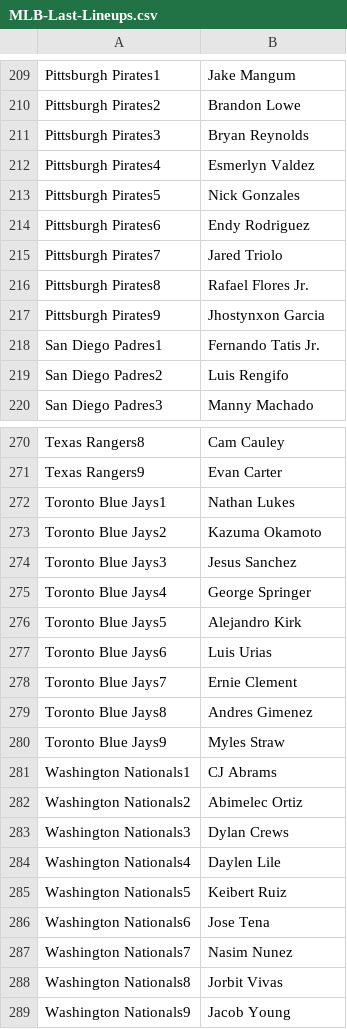
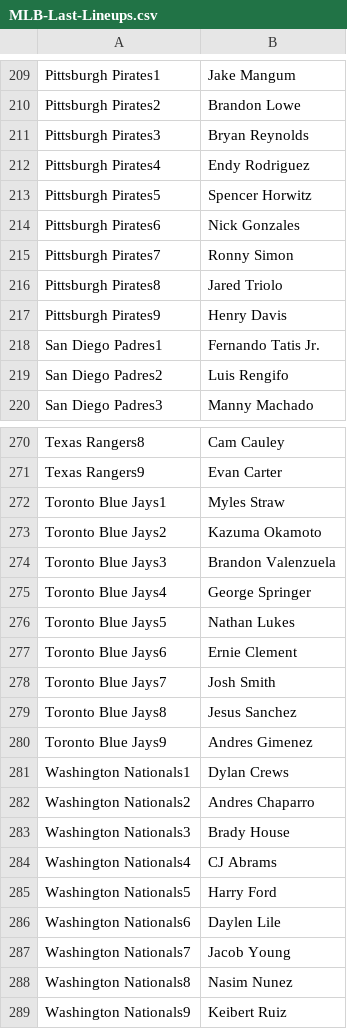
Before and after one commit to jack-simon4/jacks-models, a CSV file: src/assets/MLB-Last-Lineups.csv, drawn as a sheet; only a part is shown, gaps mark what is left out; the diff covers the shown part only.

```diff
--- a/src/assets/MLB-Last-Lineups.csv
+++ b/src/assets/MLB-Last-Lineups.csv
@@ -211,8 +211,8 @@ Pittsburgh Pirates2,Brandon Lowe
 Pittsburgh Pirates3,Bryan Reynolds
-Pittsburgh Pirates4,Esmerlyn Valdez
-Pittsburgh Pirates5,Nick Gonzales
-Pittsburgh Pirates6,Endy Rodriguez
-Pittsburgh Pirates7,Jared Triolo
-Pittsburgh Pirates8,Rafael Flores Jr.
-Pittsburgh Pirates9,Jhostynxon Garcia
+Pittsburgh Pirates4,Endy Rodriguez
+Pittsburgh Pirates5,Spencer Horwitz
+Pittsburgh Pirates6,Nick Gonzales
+Pittsburgh Pirates7,Ronny Simon
+Pittsburgh Pirates8,Jared Triolo
+Pittsburgh Pirates9,Henry Davis
 San Diego Padres1,Fernando Tatis Jr.
@@ -271,19 +271,19 @@ Texas Rangers8,Cam Cauley
 Texas Rangers9,Evan Carter
-Toronto Blue Jays1,Nathan Lukes
+Toronto Blue Jays1,Myles Straw
 Toronto Blue Jays2,Kazuma Okamoto
-Toronto Blue Jays3,Jesus Sanchez
+Toronto Blue Jays3,Brandon Valenzuela
 Toronto Blue Jays4,George Springer
-Toronto Blue Jays5,Alejandro Kirk
-Toronto Blue Jays6,Luis Urias
-Toronto Blue Jays7,Ernie Clement
-Toronto Blue Jays8,Andres Gimenez
-Toronto Blue Jays9,Myles Straw
-Washington Nationals1,CJ Abrams
-Washington Nationals2,Abimelec Ortiz
-Washington Nationals3,Dylan Crews
-Washington Nationals4,Daylen Lile
-Washington Nationals5,Keibert Ruiz
-Washington Nationals6,Jose Tena
-Washington Nationals7,Nasim Nunez
-Washington Nationals8,Jorbit Vivas
-Washington Nationals9,Jacob Young
+Toronto Blue Jays5,Nathan Lukes
+Toronto Blue Jays6,Ernie Clement
+Toronto Blue Jays7,Josh Smith
+Toronto Blue Jays8,Jesus Sanchez
+Toronto Blue Jays9,Andres Gimenez
+Washington Nationals1,Dylan Crews
+Washington Nationals2,Andres Chaparro
+Washington Nationals3,Brady House
+Washington Nationals4,CJ Abrams
+Washington Nationals5,Harry Ford
+Washington Nationals6,Daylen Lile
+Washington Nationals7,Jacob Young
+Washington Nationals8,Nasim Nunez
+Washington Nationals9,Keibert Ruiz
```
Also changed, not shown: 72 edited cells elsewhere in this file, src/assets/MLB-Lineups.csv, src/assets/MLB-Player-Props.csv, 2 other files.
